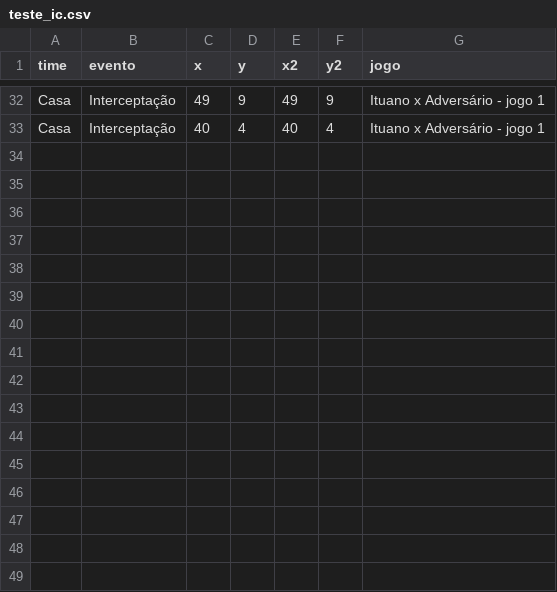
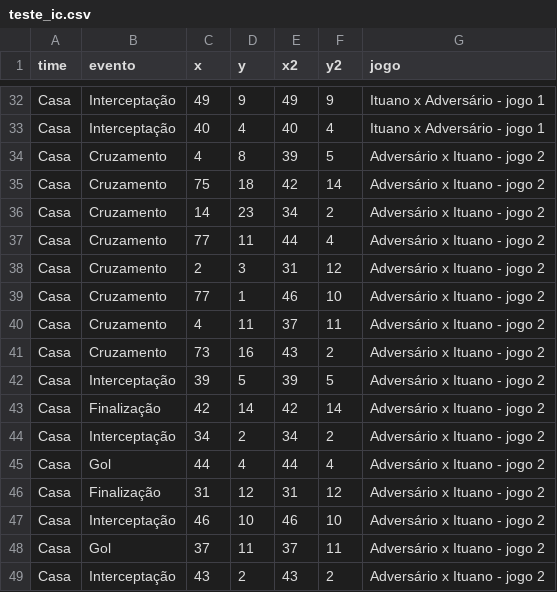
Before and after one commit to LucasSAlmeida/dados, a CSV file: teste_ic.csv, drawn as a sheet; only a part is shown, gaps mark what is left out.

Commit message:
Update teste_ic.csv

```diff
--- a/teste_ic.csv
+++ b/teste_ic.csv
@@ -33 +33,17 @@ Casa,Interceptação,49,9,49,9,Ituano x Adversário - jogo 1
 Casa,Interceptação,40,4,40,4,Ituano x Adversário - jogo 1
+Casa,Cruzamento,4,8,39,5,Adversário x Ituano - jogo 2
+Casa,Cruzamento,75,18,42,14,Adversário x Ituano - jogo 2
+Casa,Cruzamento,14,23,34,2,Adversário x Ituano - jogo 2
+Casa,Cruzamento,77,11,44,4,Adversário x Ituano - jogo 2
+Casa,Cruzamento,2,3,31,12,Adversário x Ituano - jogo 2
+Casa,Cruzamento,77,1,46,10,Adversário x Ituano - jogo 2
+Casa,Cruzamento,4,11,37,11,Adversário x Ituano - jogo 2
+Casa,Cruzamento,73,16,43,2,Adversário x Ituano - jogo 2
+Casa,Interceptação,39,5,39,5,Adversário x Ituano - jogo 2
+Casa,Finalização,42,14,42,14,Adversário x Ituano - jogo 2
+Casa,Interceptação,34,2,34,2,Adversário x Ituano - jogo 2
+Casa,Gol,44,4,44,4,Adversário x Ituano - jogo 2
+Casa,Finalização,31,12,31,12,Adversário x Ituano - jogo 2
+Casa,Interceptação,46,10,46,10,Adversário x Ituano - jogo 2
+Casa,Gol,37,11,37,11,Adversário x Ituano - jogo 2
+Casa,Interceptação,43,2,43,2,Adversário x Ituano - jogo 2
```
